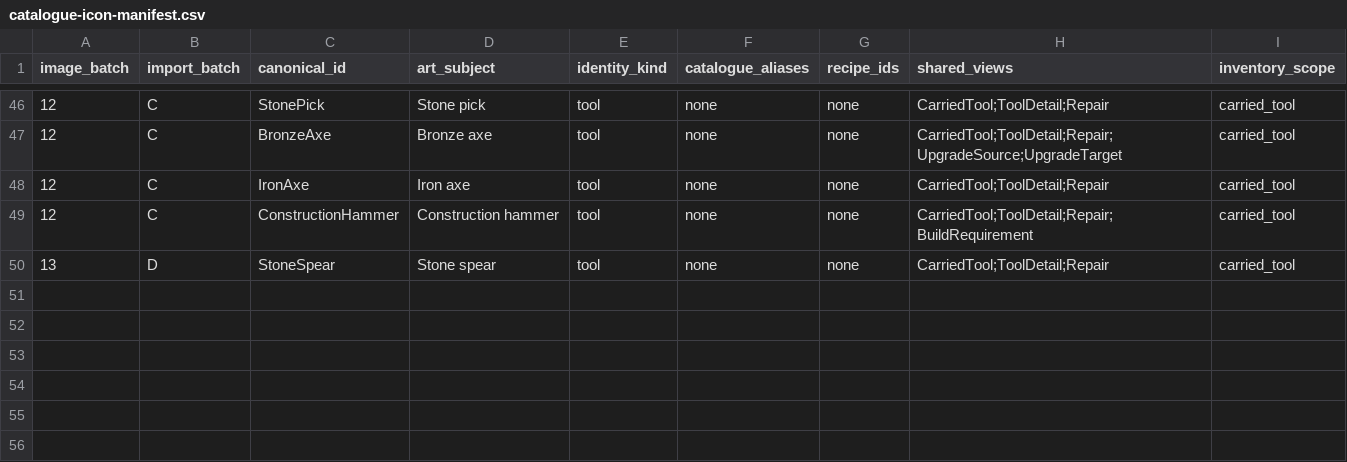
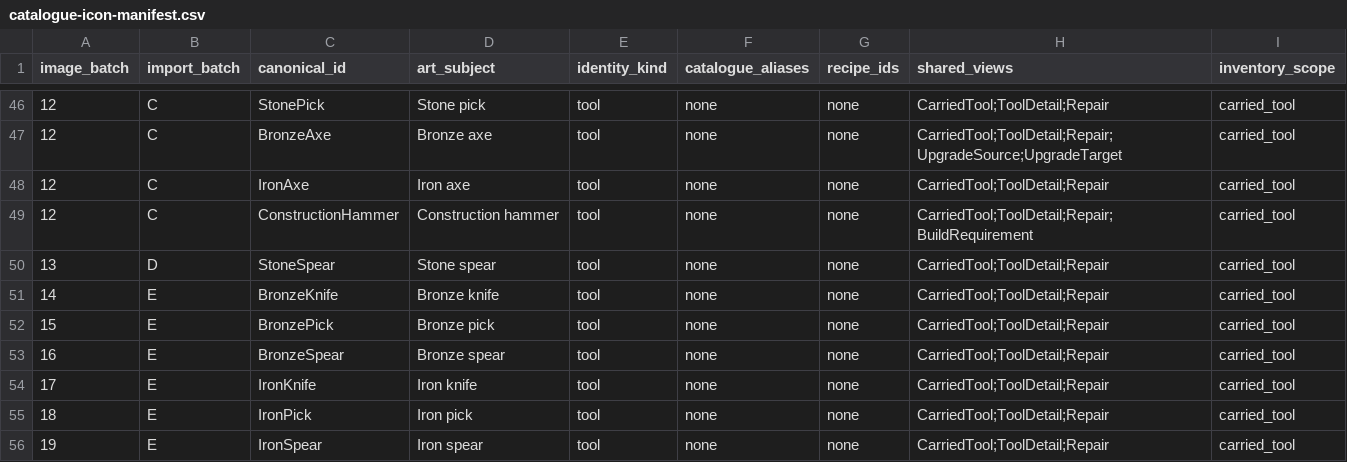
Before and after one commit to VilleKokkarinen/Kalmala, a CSV file: Scripts/Data/catalogue-icon-manifest.csv, drawn as a sheet; only a part is shown, gaps mark what is left out; the diff names each change by its address in the sheet, - before the commit and + after, or states it on an @@ line.

Commit message:
Add canonical Bronze and Iron gear icons

```diff
--- a/Scripts/Data/catalogue-icon-manifest.csv
+++ b/Scripts/Data/catalogue-icon-manifest.csv
+row 51: 14 | E | BronzeKnife | Bronze knife | tool | none | none | CarriedTool;ToolDetail;Repair | carried_tool
+row 52: 15 | E | BronzePick | Bronze pick | tool | none | none | CarriedTool;ToolDetail;Repair | carried_tool
+row 53: 16 | E | BronzeSpear | Bronze spear | tool | none | none | CarriedTool;ToolDetail;Repair | carried_tool
+row 54: 17 | E | IronKnife | Iron knife | tool | none | none | CarriedTool;ToolDetail;Repair | carried_tool
+row 55: 18 | E | IronPick | Iron pick | tool | none | none | CarriedTool;ToolDetail;Repair | carried_tool
+row 56: 19 | E | IronSpear | Iron spear | tool | none | none | CarriedTool;ToolDetail;Repair | carried_tool
```
Also changed, not shown: 26 other files.
